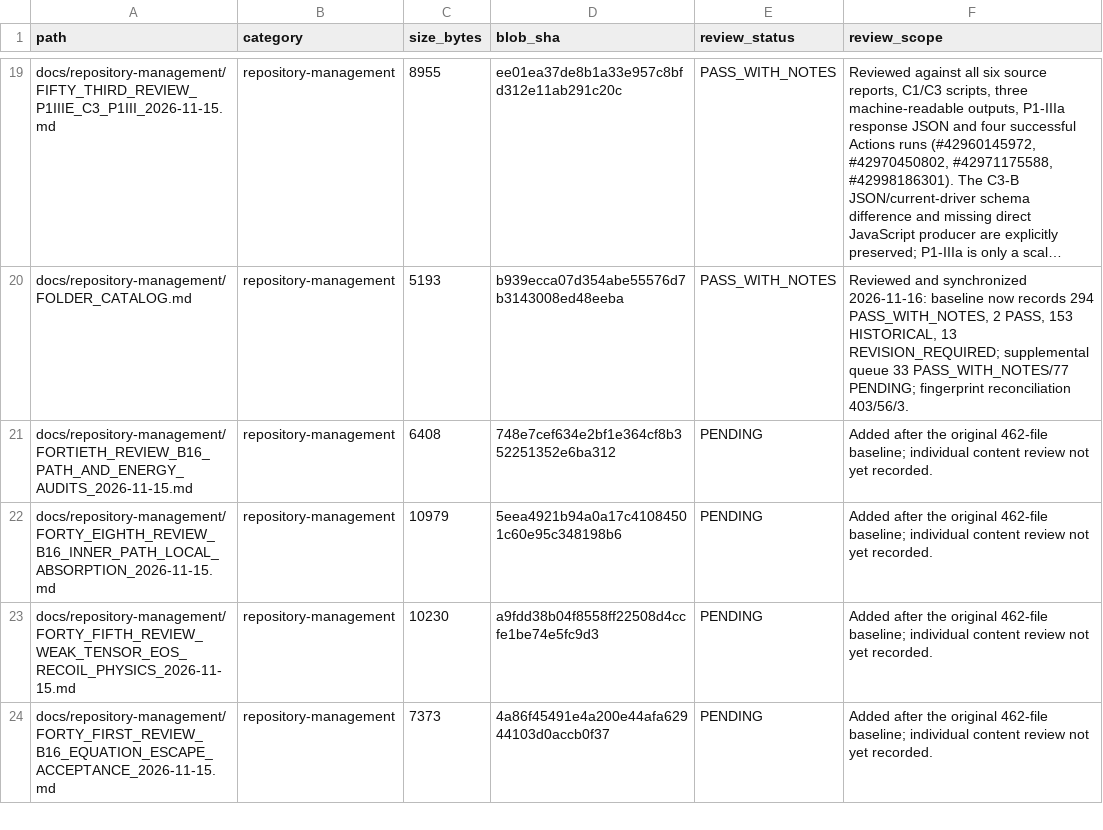
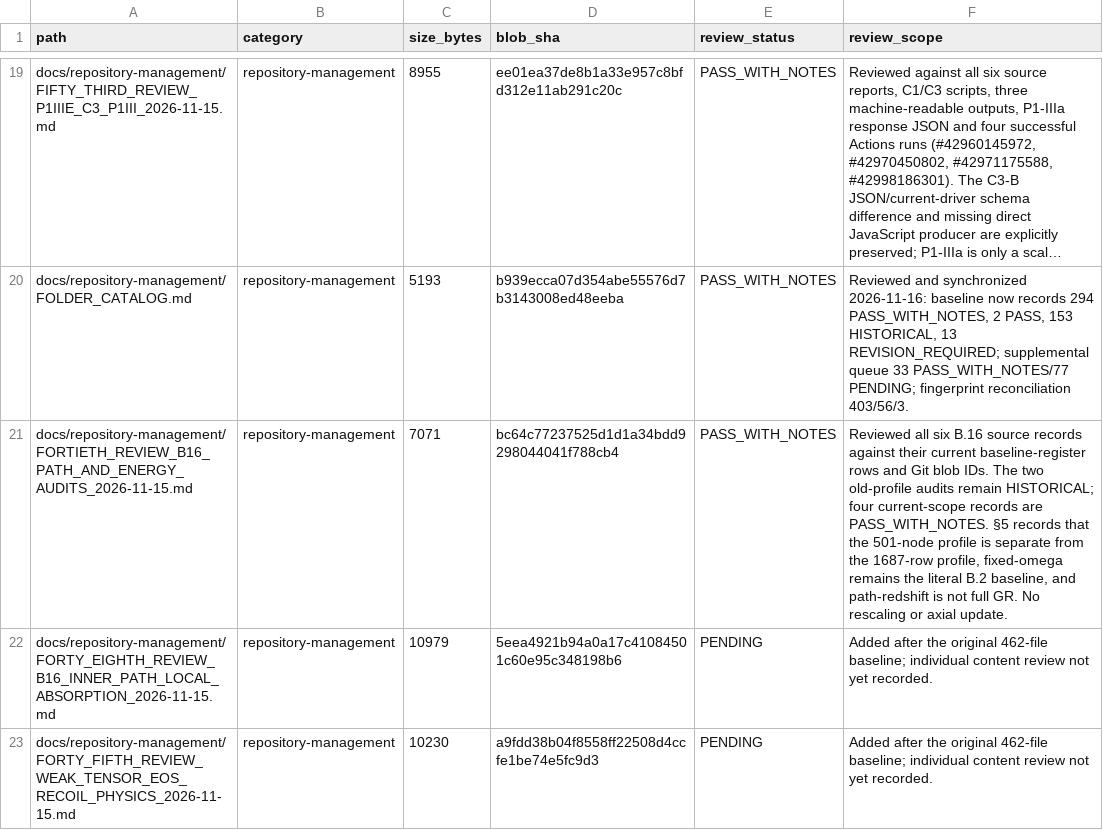
Before and after one commit to lm846802297-bit/axial-vector-review-response, a CSV file: docs/repository-management/SUPPLEMENTAL_DOCUMENT_AUDIT_REGISTER.csv, drawn as a sheet; only a part is shown, gaps mark what is left out; the shorter side is filled out with more unchanged rows; long unchanged cells end in …; the diff names each change by its address in the sheet, - before the commit and + after, or states it on an @@ line.

Commit message:
audit: record 40th B.16 path/energy review outcome

```diff
--- a/docs/repository-management/SUPPLEMENTAL_DOCUMENT_AUDIT_REGISTER.csv
+++ b/docs/repository-management/SUPPLEMENTAL_DOCUMENT_AUDIT_REGISTER.csv
-C21 (size_bytes): 6408
+C21 (size_bytes): 7071
-D21 (blob_sha): 748e7cef634e2bf1e364cf8b352251352e6ba312
+D21 (blob_sha): bc64c77237525d1d1a34bdd9298044041f788cb4
-E21 (review_status): PENDING
+E21 (review_status): PASS_WITH_NOTES
-F21 (review_scope): Added after the original 462-file baseline; individual content review not yet recorded.
+F21 (review_scope): Reviewed all six B.16 source records against their current baseline-register rows and Git blob IDs. The two old-profile audits remain HISTORICAL; four current-scope records are PASS_WITH_NOTES. §5 records that the 501-node profile is separate from the 1687-row profile, fixed-omega remains the literal B.2 baseline, and path-redshift is not full GR. No rescaling or axial update.
```
